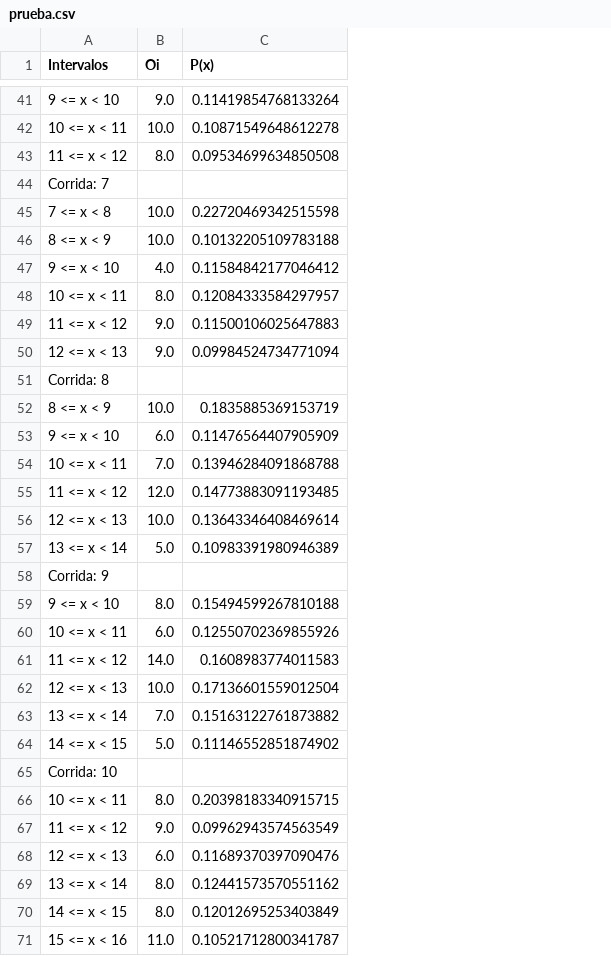
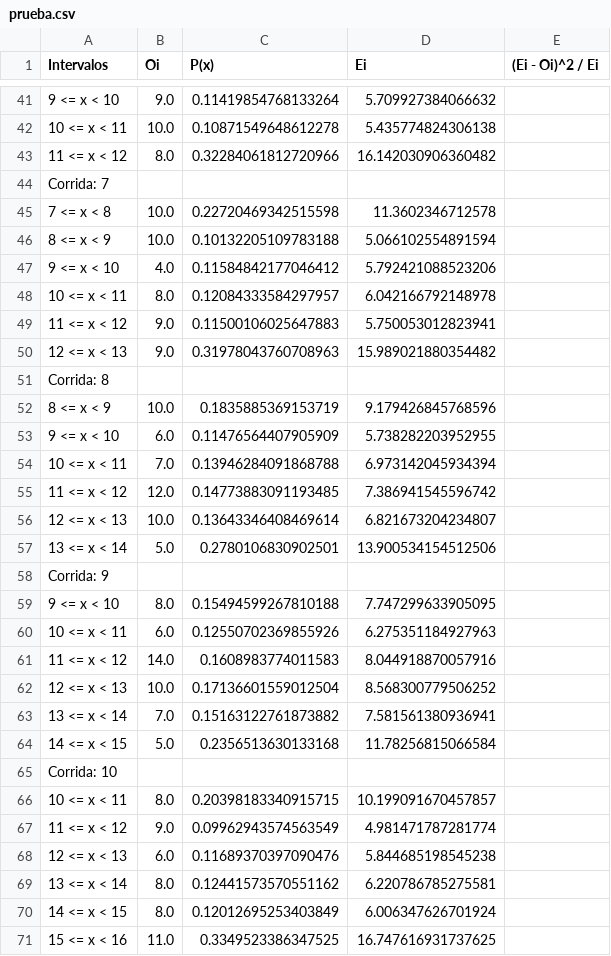
Before and after one commit to FernandoNando2/Semantica, a CSV file: prueba.csv, drawn as a sheet; only a part is shown, gaps mark what is left out; the diff covers the shown part only; the diff names each change by its address in the sheet, - before the commit and + after, or states it on an @@ line.

```diff
--- a/prueba.csv
+++ b/prueba.csv
+column D (Ei), rows 41-71: 5.709927384066632 | 5.435774824306138 | 16.142030906360482 |  | 11.3602346712578 | 5.066102554891594 | 5.792421088523206 | 6.042166792148978 | 5.750053012823941 | 15.989021880354482 |  | 9.179426845768596 | 5.738282203952955 | 6.973142045934394 | 7.386941545596742 | 6.821673204234807 | 13.900534154512506 |  | 7.747299633905095 | 6.275351184927963 | 8.044918870057916 | 8.568300779506252 | 7.581561380936941 | 11.78256815066584 |  | 10.199091670457857 | 4.981471787281774 | 5.844685198545238 | 6.220786785275581 | 6.006347626701924 | 16.747616931737625
+column E ((Ei - Oi)^2 / Ei), empty
-C43 (P(x)): 0.09534699634850508
+C43 (P(x)): 0.32284061812720966
-C50 (P(x)): 0.09984524734771094
+C50 (P(x)): 0.31978043760708963
-C57 (P(x)): 0.10983391980946389
+C57 (P(x)): 0.2780106830902501
-C64 (P(x)): 0.11146552851874902
+C64 (P(x)): 0.2356513630133168
-C71 (P(x)): 0.10521712800341787
+C71 (P(x)): 0.3349523386347525
```
Also changed, not shown: 5 edited cells elsewhere in this file, 12 other files.
